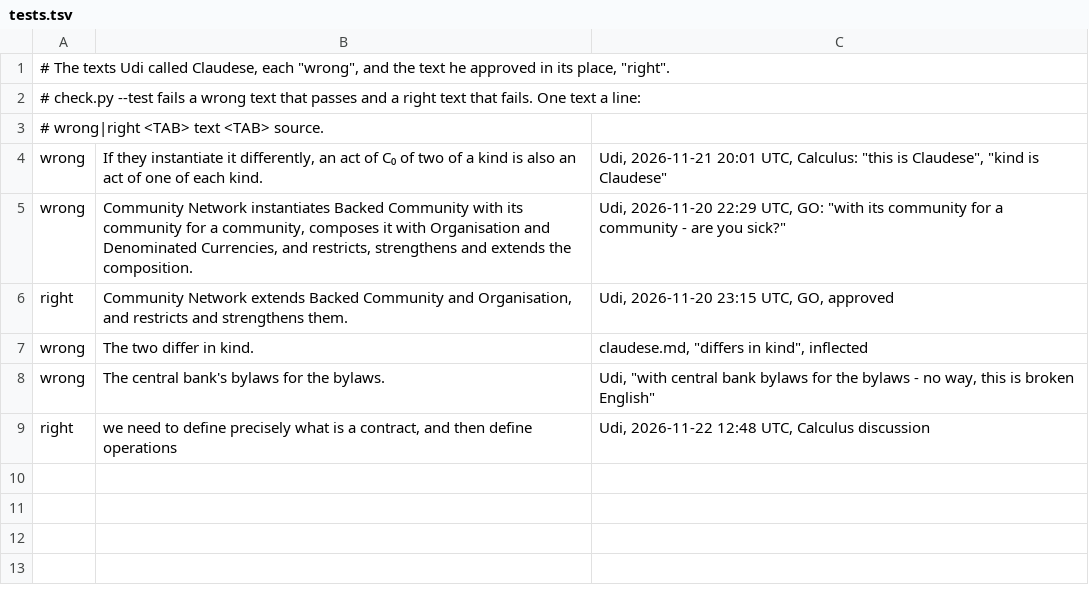
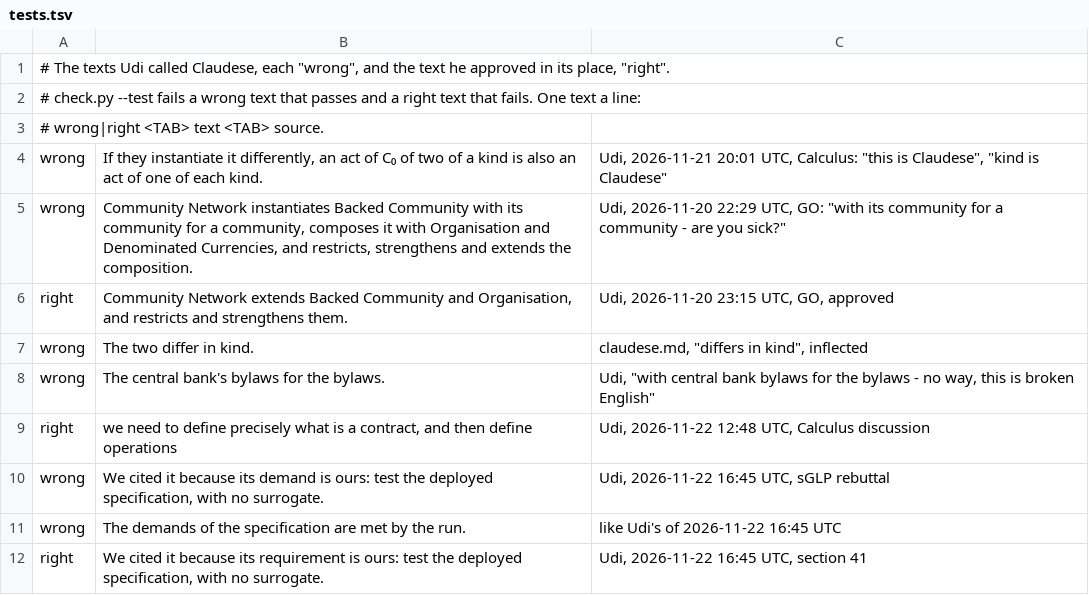
Before and after one commit to EShapiro2/GLP, a TSV file: tools/myenglish/tests.tsv, drawn as a sheet; the diff names each change by its address in the sheet, - before the commit and + after, or states it on an @@ line.

```diff
--- a/tools/myenglish/tests.tsv
+++ b/tools/myenglish/tests.tsv
+row 10: wrong | We cited it because its demand is ours: test the deployed specification, with no surrogate. | Udi, 2026-11-22 16:45 UTC, sGLP rebuttal
+row 11: wrong | The demands of the specification are met by the run. | like Udi's of 2026-11-22 16:45 UTC
+row 12: right | We cited it because its requirement is ours: test the deployed specification, with no surrogate. | Udi, 2026-11-22 16:45 UTC, section 41
```
Also changed, not shown: 1 other file.
